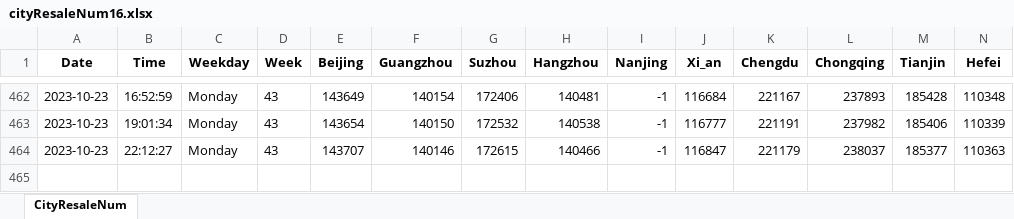
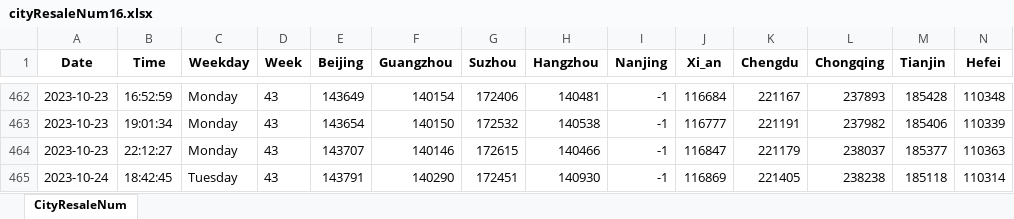
Before and after one commit to Pyrad/pyradnotes, an Excel workbook: source/RealEstate/cityResaleNum16.xlsx, sheet CityResaleNum, drawn as a sheet; only a part is shown, gaps mark what is left out; values as stored, in another font and other column widths than the file's, no borders; rows hold the shown columns only; the diff names each change by its address in the sheet, - before the commit and + after, or states it on an @@ line.

Commit message:
Realestate Update resale numbers 2023-10-24 18:42

```diff
--- a/source/RealEstate/cityResaleNum16.xlsx (sheet CityResaleNum)
+++ b/source/RealEstate/cityResaleNum16.xlsx (sheet CityResaleNum)
+row 465: 2023-10-24 | 18:42:45 | Tuesday | 43 | 143791 | 140290 | 172451 | 140930 | -1 | 116869 | 221405 | 238238 | 185118 | 110314
```
Also changed, not shown: 1 other file.
